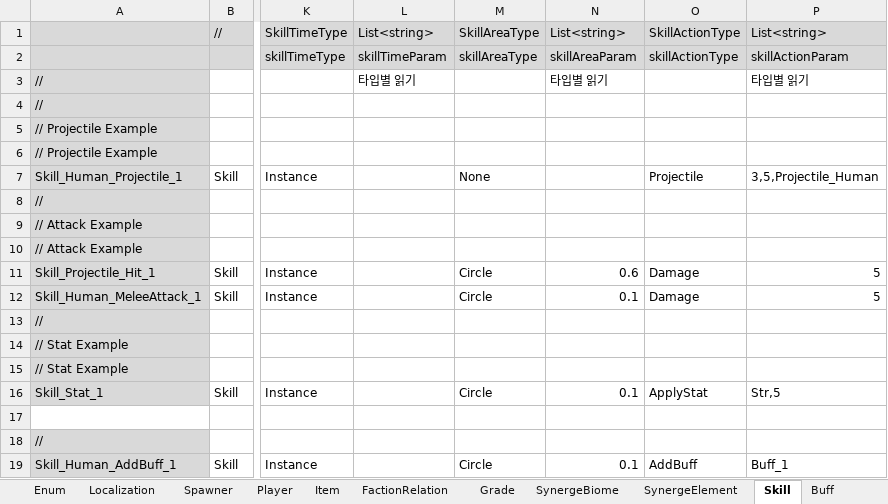
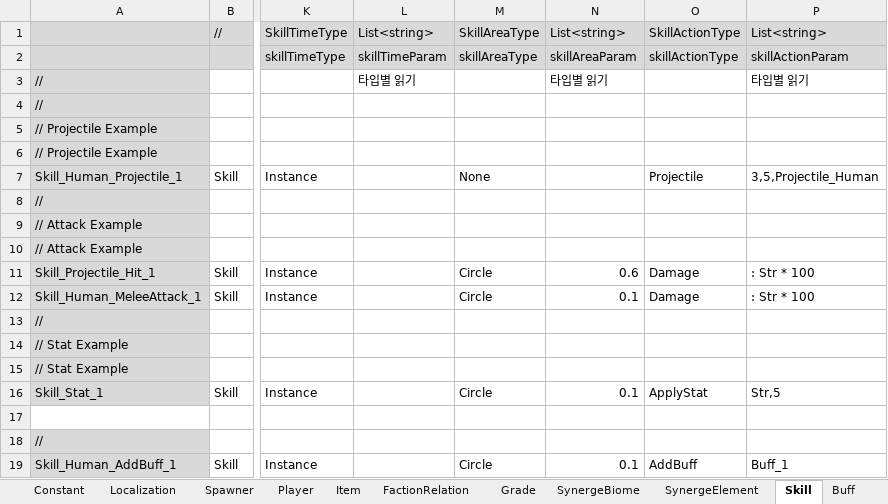
Before and after one commit to rnrdjrdl5/FactoryProject, an Excel workbook: Generated/GameData.xlsx, sheet Skill, drawn as a sheet; only a part is shown, gaps mark what is left out; values as stored, in another font and other column widths than the file's, no borders; the diff names each change by its address in the sheet, - before the commit and + after, or states it on an @@ line.

```diff
--- a/Generated/GameData.xlsx (sheet Skill)
+++ b/Generated/GameData.xlsx (sheet Skill)
+sheet tab: Constant
-P11:P12: 5
+P11:P12: : Str * 100
```
Also changed, not shown: sheet Enum, sheet Player, 31 other files.
